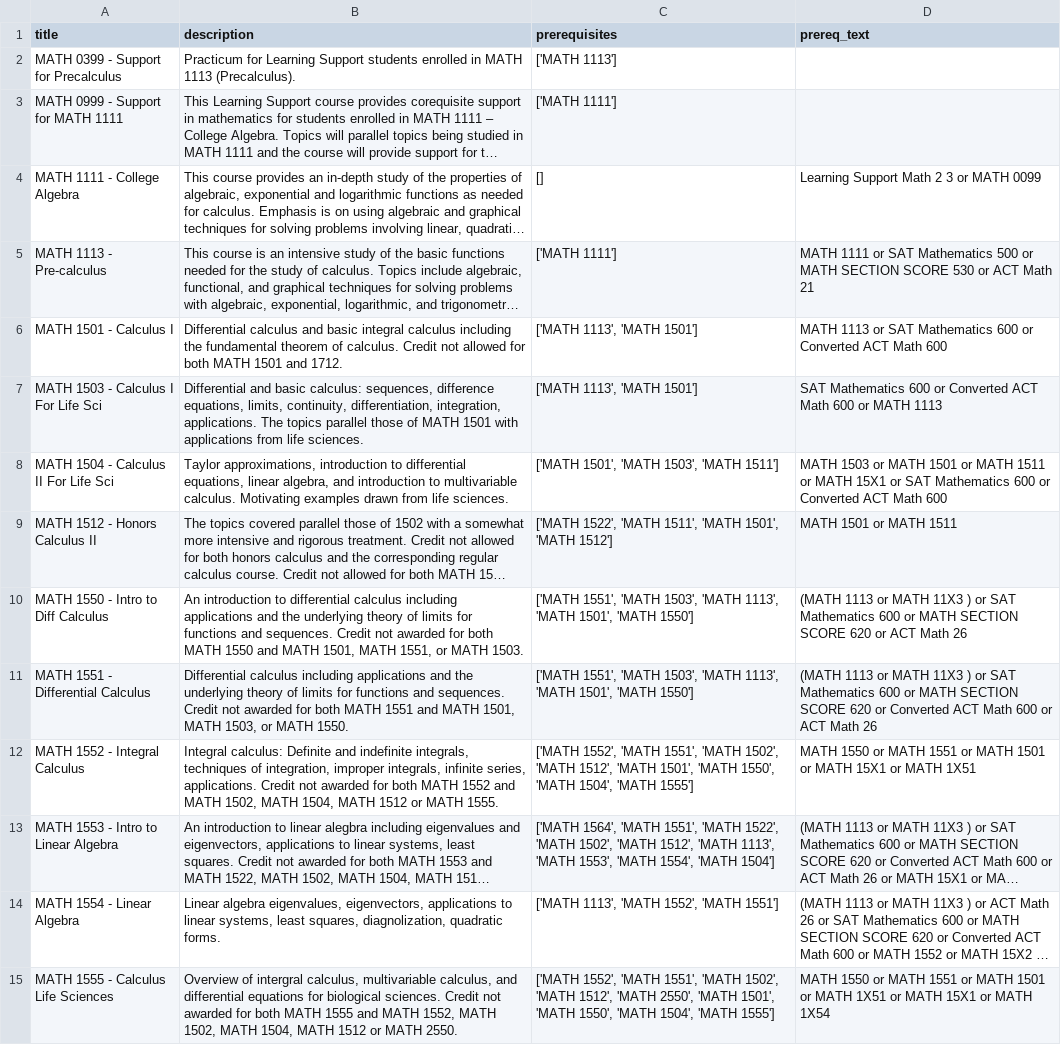
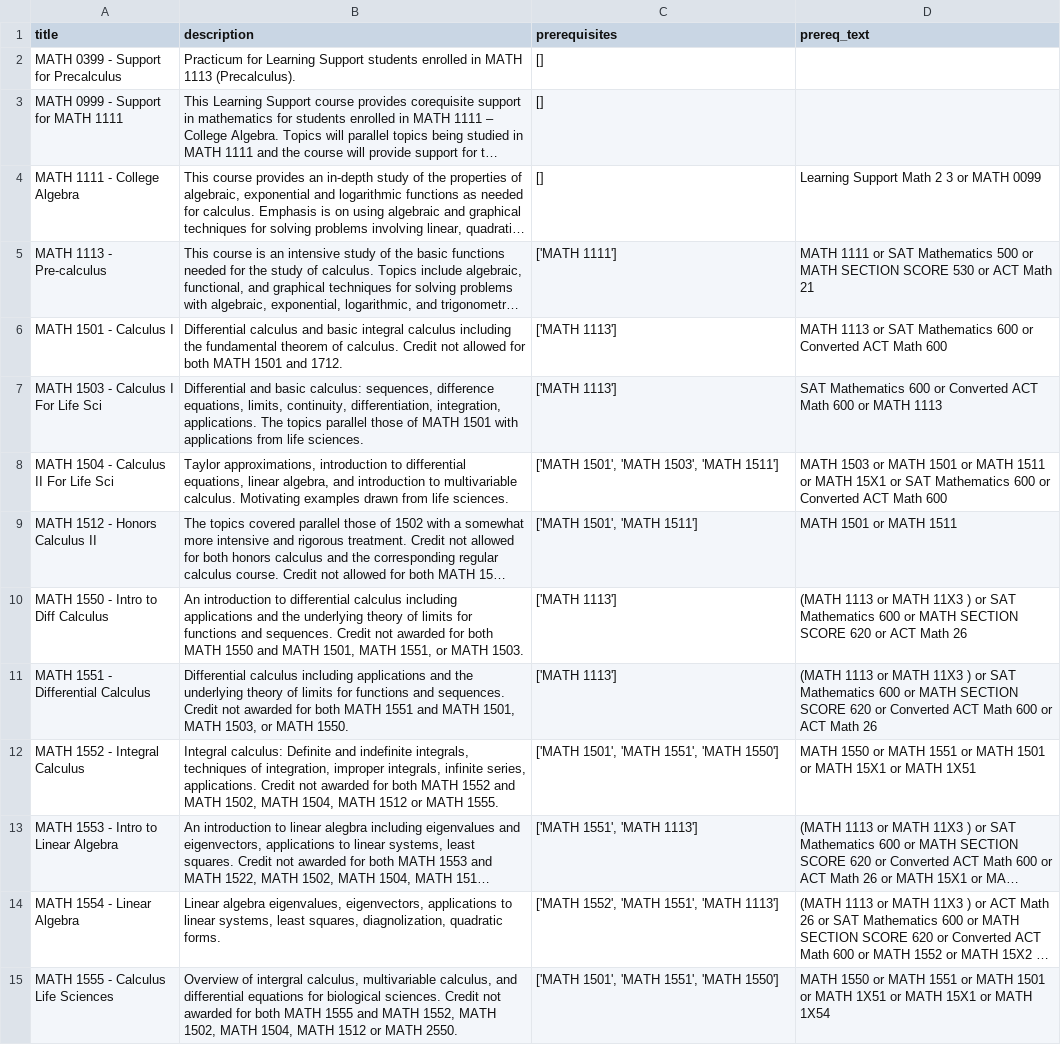
Before and after one commit to echen333/class_viz, a CSV file: gt_math_courses.csv, drawn as a sheet; only a part is shown; long unchanged cells end in …; the diff covers the shown part only; the diff names each change by its address in the sheet, - before the commit and + after, or states it on an @@ line.

Commit message:
Added school of math website data, historical_data script, smarter edge connections

```diff
--- a/gt_math_courses.csv
+++ b/gt_math_courses.csv
-C2 (prerequisites): ['MATH 1113']
+C2 (prerequisites): []
-C3 (prerequisites): ['MATH 1111']
+C3 (prerequisites): []
-C6:C7 (prerequisites): ['MATH 1113', 'MATH 1501']
+C6:C7 (prerequisites): ['MATH 1113']
-C9 (prerequisites): ['MATH 1522', 'MATH 1511', 'MATH 1501', 'MATH 1512']
+C9 (prerequisites): ['MATH 1501', 'MATH 1511']
-C10:C11 (prerequisites): ['MATH 1551', 'MATH 1503', 'MATH 1113', 'MATH 1501', 'MATH 1550']
+C10:C11 (prerequisites): ['MATH 1113']
-C12 (prerequisites): ['MATH 1552', 'MATH 1551', 'MATH 1502', 'MATH 1512', 'MATH 1501', 'MATH 1550', 'MATH 1504', 'MATH 1555']
+C12 (prerequisites): ['MATH 1501', 'MATH 1551', 'MATH 1550']
-C13 (prerequisites): ['MATH 1564', 'MATH 1551', 'MATH 1522', 'MATH 1502', 'MATH 1512', 'MATH 1113', 'MATH 1553', 'MATH 1554', 'MATH 1504']
+C13 (prerequisites): ['MATH 1551', 'MATH 1113']
-C14 (prerequisites): ['MATH 1113', 'MATH 1552', 'MATH 1551']
+C14 (prerequisites): ['MATH 1552', 'MATH 1551', 'MATH 1113']
-C15 (prerequisites): ['MATH 1552', 'MATH 1551', 'MATH 1502', 'MATH 1512', 'MATH 2550', 'MATH 1501', 'MATH 1550', 'MATH 1504', 'MATH 1555']
+C15 (prerequisites): ['MATH 1501', 'MATH 1551', 'MATH 1550']
```
Also changed, not shown: 76 edited cells elsewhere in this file, gt_math_courses_edited.csv, 6 other files.
